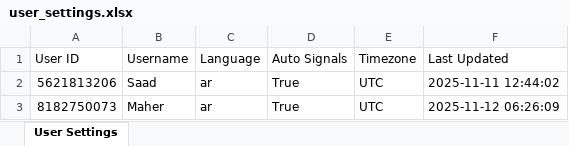
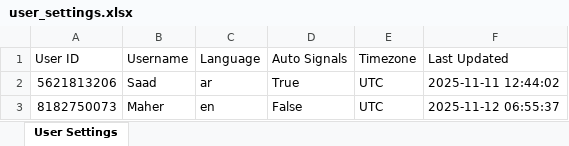
Before and after one commit to memo78-24/MeMo_Bot_Pro_iOS, an Excel workbook: user_settings.xlsx, sheet User Settings, drawn as a sheet; values as stored, in another font and other column widths than the file's, no borders; the diff names each change by its address in the sheet, - before the commit and + after, or states it on an @@ line.

```diff
--- a/user_settings.xlsx (sheet User Settings)
+++ b/user_settings.xlsx (sheet User Settings)
-C3 (Language): ar
+C3 (Language): en
-D3 (Auto Signals): True
+D3 (Auto Signals): False
-F3 (Last Updated): 2025-11-12 06:26:09
+F3 (Last Updated): 2025-11-12 06:55:37
```
Also changed, not shown: 5 other files.
